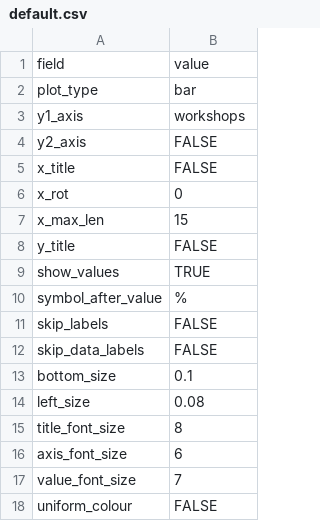
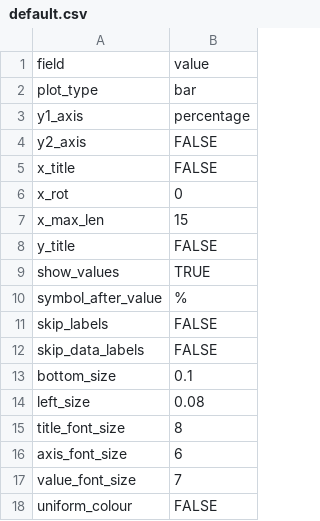
Before and after one commit to SimonHettrick/graphing, a CSV file: default.csv, drawn as a sheet.

```diff
--- a/default.csv
+++ b/default.csv
@@ -2,3 +2,3 @@ field,value
 plot_type,bar
-y1_axis,workshops
+y1_axis,percentage
 y2_axis,FALSE
```
Also changed, not shown: 2 other files.
